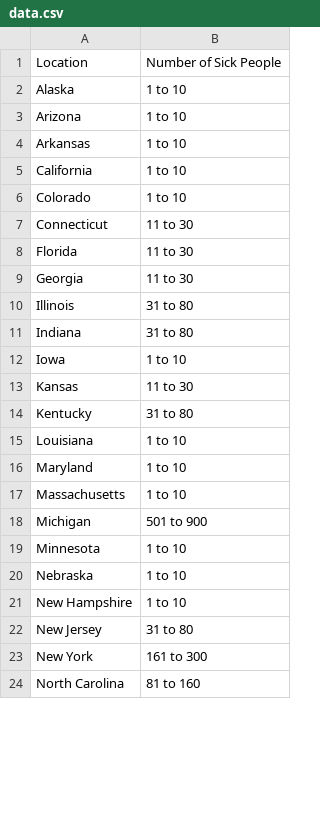
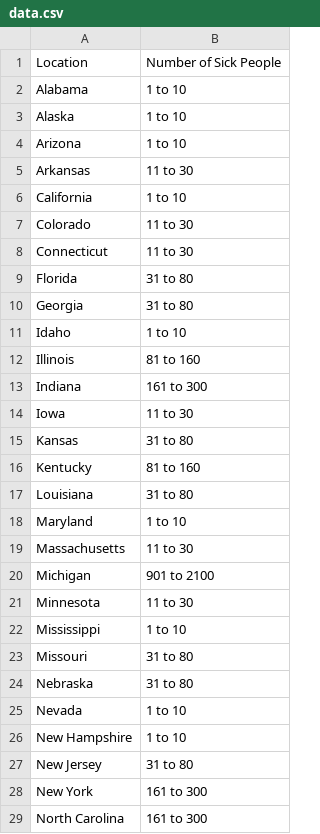
Before and after one commit to kv-hearst/cyclospora-outbreak, a CSV file: data/data.csv, drawn as a sheet; only a part is shown; the diff covers the shown part only.

```diff
--- a/data/data.csv
+++ b/data/data.csv
@@ -1,21 +1,26 @@
 Location,Number of Sick People
+Alabama,1 to 10
 Alaska,1 to 10
 Arizona,1 to 10
-Arkansas,1 to 10
+Arkansas,11 to 30
 California,1 to 10
-Colorado,1 to 10
+Colorado,11 to 30
 Connecticut,11 to 30
-Florida,11 to 30
-Georgia,11 to 30
-Illinois,31 to 80
-Indiana,31 to 80
-Iowa,1 to 10
-Kansas,11 to 30
-Kentucky,31 to 80
-Louisiana,1 to 10
+Florida,31 to 80
+Georgia,31 to 80
+Idaho,1 to 10
+Illinois,81 to 160
+Indiana,161 to 300
+Iowa,11 to 30
+Kansas,31 to 80
+Kentucky,81 to 160
+Louisiana,31 to 80
 Maryland,1 to 10
-Massachusetts,1 to 10
-Michigan,501 to 900
-Minnesota,1 to 10
-Nebraska,1 to 10
+Massachusetts,11 to 30
+Michigan,901 to 2100
+Minnesota,11 to 30
+Mississippi,1 to 10
+Missouri,31 to 80
+Nebraska,31 to 80
+Nevada,1 to 10
 New Hampshire,1 to 10
@@ -23,2 +28,2 @@ New Jersey,31 to 80
 New York,161 to 300
-North Carolina,81 to 160
+North Carolina,161 to 300
```
Also changed, not shown: 2 added rows and 7 edited cells elsewhere in this file, data/clean_data.csv, data/clean_data_local.csv, 2 other files.
